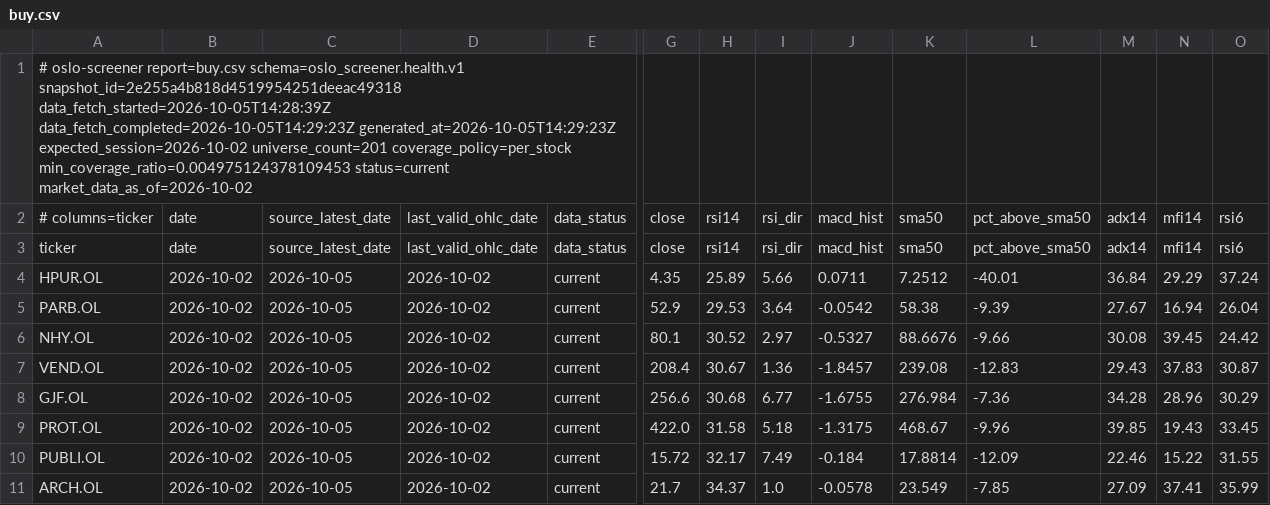
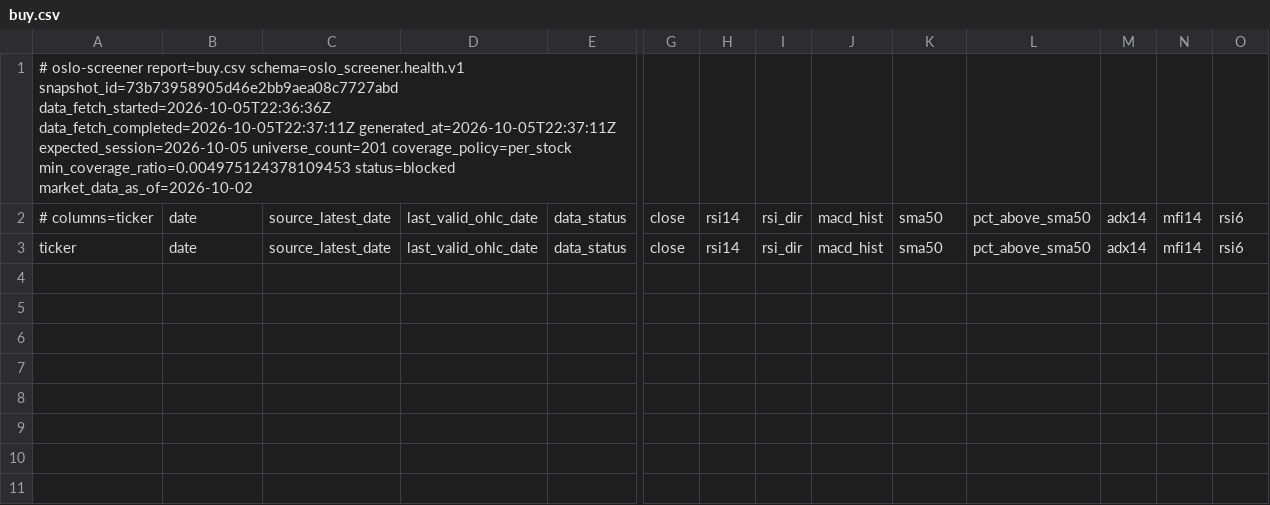
Before and after one commit to keresell-coder/oslo-screener, a CSV file: buy.csv, drawn as a sheet; only a part is shown, gaps mark what is left out; rows hold the shown columns only; the diff names each change by its address in the sheet, - before the commit and + after, or states it on an @@ line.

```diff
--- a/buy.csv
+++ b/buy.csv
-A1: …report=buy.csv schema=oslo_screener.health.v1 snapshot_id=2e255a4b818d4519954251deeac49318 data_fetch_started=2026-10-05T14:28:39Z data_fetch_completed=2026-10-05T14:29:23Z generated_at=2026-10-05T14:29:23Z expected_session=2026-10-02 universe_count=201 coverage_policy=per_stock min_coverage_ratio=0.004975124378109453 status=current market_data_as_of=2026-10-02
+A1: …report=buy.csv schema=oslo_screener.health.v1 snapshot_id=73b73958905d46e2bb9aea08c7727abd data_fetch_started=2026-10-05T22:36:36Z data_fetch_completed=2026-10-05T22:37:11Z generated_at=2026-10-05T22:37:11Z expected_session=2026-10-05 universe_count=201 coverage_policy=per_stock min_coverage_ratio=0.004975124378109453 status=blocked market_data_as_of=2026-10-02
-row 4: HPUR.OL | 2026-10-02 | 2026-10-05 | 2026-10-02 | current | 4.35 | 25.89 | 5.66 | 0.0711 | 7.2512 | -40.01 | 36.84 | 29.29 | 37.24
-row 5: PARB.OL | 2026-10-02 | 2026-10-05 | 2026-10-02 | current | 52.9 | 29.53 | 3.64 | -0.0542 | 58.38 | -9.39 | 27.67 | 16.94 | 26.04
-row 6: NHY.OL | 2026-10-02 | 2026-10-05 | 2026-10-02 | current | 80.1 | 30.52 | 2.97 | -0.5327 | 88.6676 | -9.66 | 30.08 | 39.45 | 24.42
-row 7: VEND.OL | 2026-10-02 | 2026-10-05 | 2026-10-02 | current | 208.4 | 30.67 | 1.36 | -1.8457 | 239.08 | -12.83 | 29.43 | 37.83 | 30.87
-row 8: GJF.OL | 2026-10-02 | 2026-10-05 | 2026-10-02 | current | 256.6 | 30.68 | 6.77 | -1.6755 | 276.984 | -7.36 | 34.28 | 28.96 | 30.29
-row 9: PROT.OL | 2026-10-02 | 2026-10-05 | 2026-10-02 | current | 422.0 | 31.58 | 5.18 | -1.3175 | 468.67 | -9.96 | 39.85 | 19.43 | 33.45
-row 10: PUBLI.OL | 2026-10-02 | 2026-10-05 | 2026-10-02 | current | 15.72 | 32.17 | 7.49 | -0.184 | 17.8814 | -12.09 | 22.46 | 15.22 | 31.55
-row 11: ARCH.OL | 2026-10-02 | 2026-10-05 | 2026-10-02 | current | 21.7 | 34.37 | 1.0 | -0.0578 | 23.549 | -7.85 | 27.09 | 37.41 | 35.99
```
Also changed, not shown: sell.csv, signals_only.csv, 6 other files.
